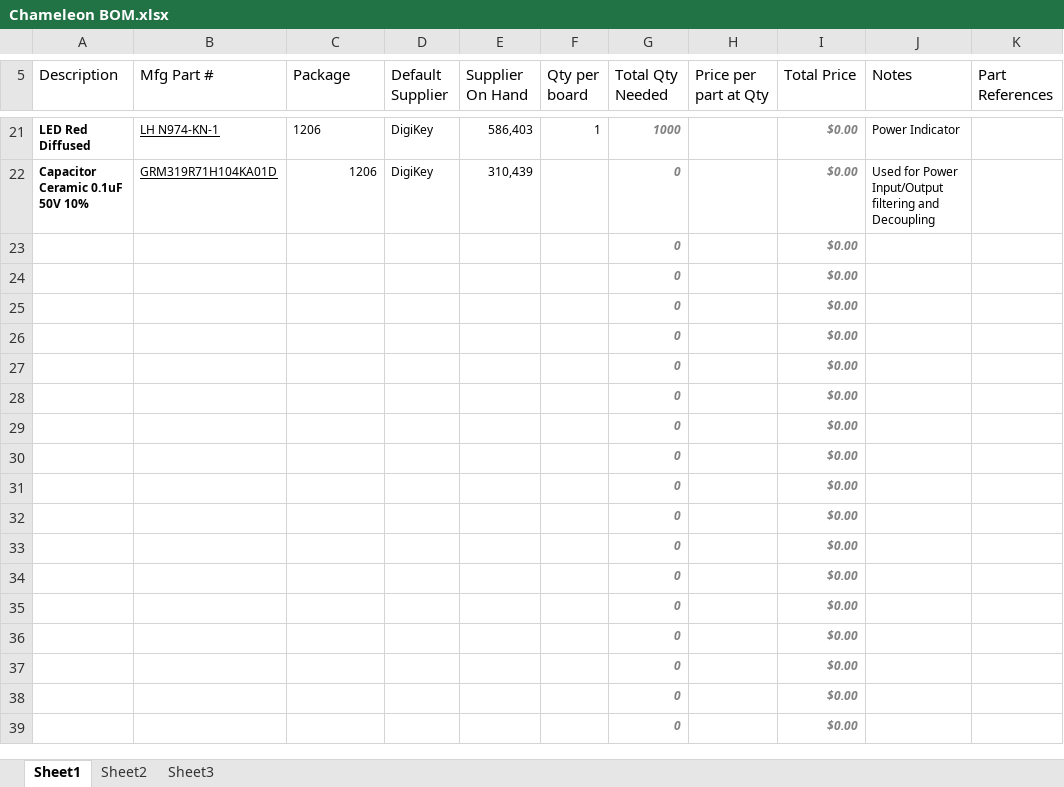
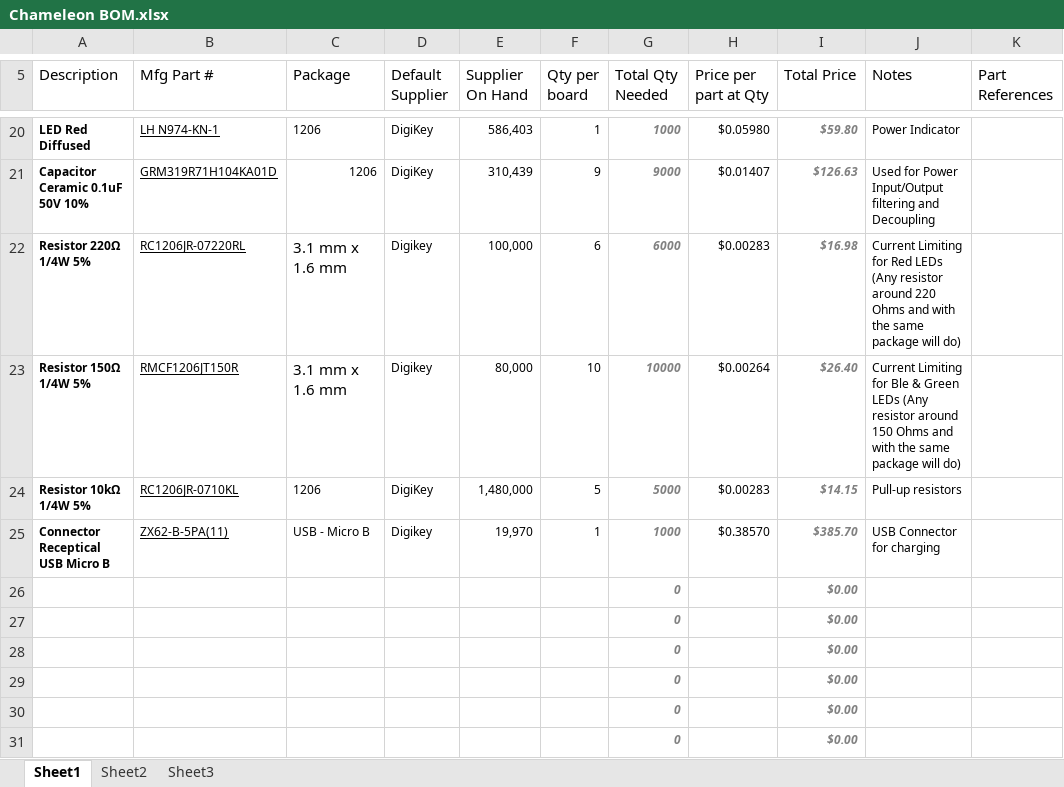
Before and after one commit to Projects-and-Stuff/Chameleon, an Excel workbook: Notes/Chameleon BOM.xlsx, sheet Sheet1, drawn as a sheet; only a part is shown, gaps mark what is left out; the shorter side is filled out with more unchanged rows; values as stored, in another font and other column widths than the file's, no borders; table styles not drawn; removed rows and columns are numbered as before the commit, all else as after; the diff covers the shown part only; the diff names each change by its address in the sheet, - before the commit and + after, or states it on an @@ line.

Commit message:
Updated Schematics with USB connector, and updated BOM and Project Log

```diff
--- a/Notes/Chameleon BOM.xlsx (sheet Sheet1)
+++ b/Notes/Chameleon BOM.xlsx (sheet Sheet1)
-H20 (Price per part at Qty): (empty)
+H20 (Price per part at Qty): $0.05980
-I20 (Total Price): $0.00
+I20 (Total Price): $59.80
-F21 (Qty per board): (empty)
+F21 (Qty per board): 9
-G21 (Total Qty Needed): 0
+G21 (Total Qty Needed): 9000
-H21 (Price per part at Qty): (empty)
+H21 (Price per part at Qty): $0.01407
-I21 (Total Price): $0.00
+I21 (Total Price): $126.63
-row 23:  |  |  |  |  |  | 0 |  | $0.00
-row 24:  |  |  |  |  |  | 0 |  | $0.00
-row 25:  |  |  |  |  |  | 0 |  | $0.00
+row 22: Resistor 220Ω 1/4W 5% | RC1206JR-07220RL | 3.1 mm x 1.6 mm | Digikey | 100,000 | 6 | 6000 | $0.00283 | $16.98 | Current Limiting for Red LEDs (Any resistor around 220 Ohms and with the same package will do)
+row 23: Resistor 150Ω 1/4W 5% | RMCF1206JT150R | 3.1 mm x 1.6 mm | Digikey | 80,000 | 10 | 10000 | $0.00264 | $26.40 | Current Limiting for Ble & Green LEDs (Any resistor around 150 Ohms and with the same package will do)
+row 24: Resistor 10kΩ 1/4W 5% | RC1206JR-0710KL | 1206 | DigiKey | 1,480,000 | 5 | 5000 | $0.00283 | $14.15 | Pull-up resistors
+row 25: Connector Receptical USB Micro B | ZX62-B-5PA(11) | USB - Micro B | Digikey | 19,970 | 1 | 1000 | $0.38570 | $385.70 | USB Connector for charging
```
Also changed, not shown: 1 removed row and 33 edited cells elsewhere in this sheet, formulas that keep their value, 9 other files.
